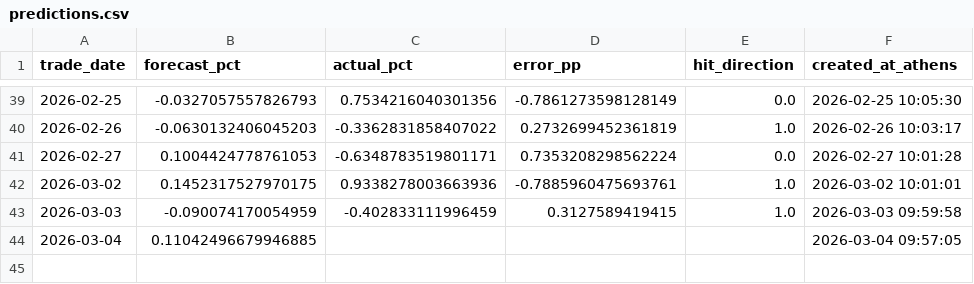
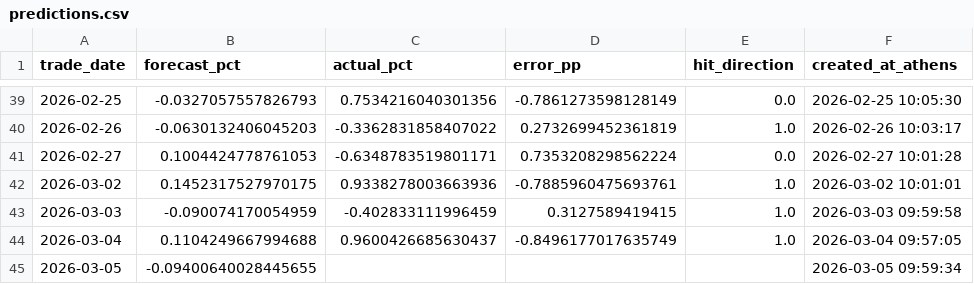
Before and after one commit to vpapats/vuaa-daily-report, a CSV file: predictions.csv, drawn as a sheet; only a part is shown, gaps mark what is left out.

```diff
--- a/predictions.csv
+++ b/predictions.csv
@@ -43,2 +43,3 @@ trade_date,forecast_pct,actual_pct,error_pp,hit_direction,created_at_athens
 2026-03-03,-0.090074170054959,-0.402833111996459,0.3127589419415,1.0,2026-03-03 09:59:58
-2026-03-04,0.11042496679946885,,,,2026-03-04 09:57:05
+2026-03-04,0.1104249667994688,0.9600426685630437,-0.8496177017635749,1.0,2026-03-04 09:57:05
+2026-03-05,-0.09400640028445655,,,,2026-03-05 09:59:34
```
Also changed, not shown: 2 other files.
